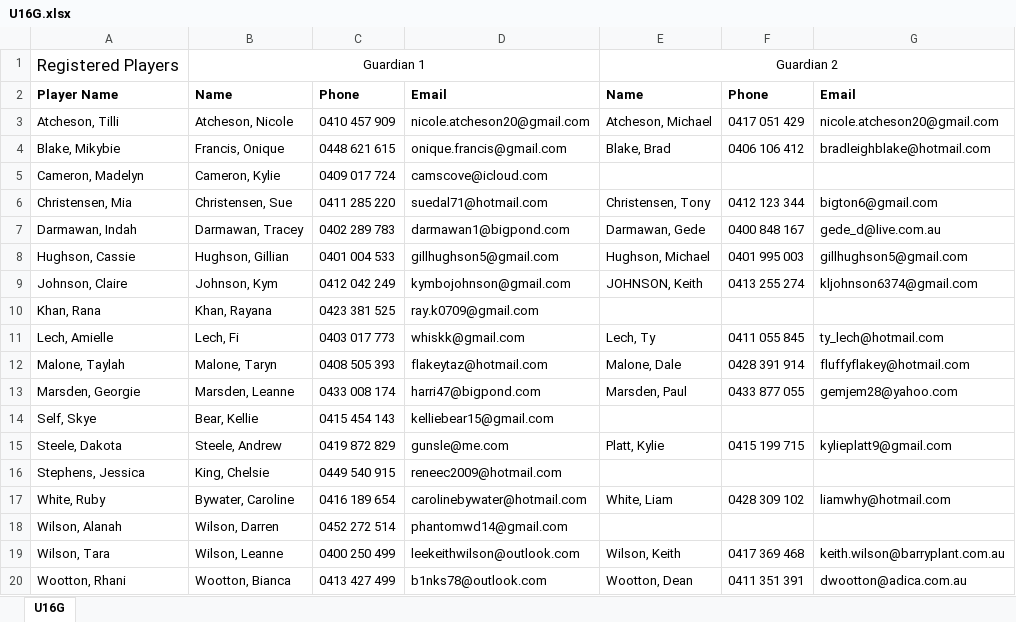
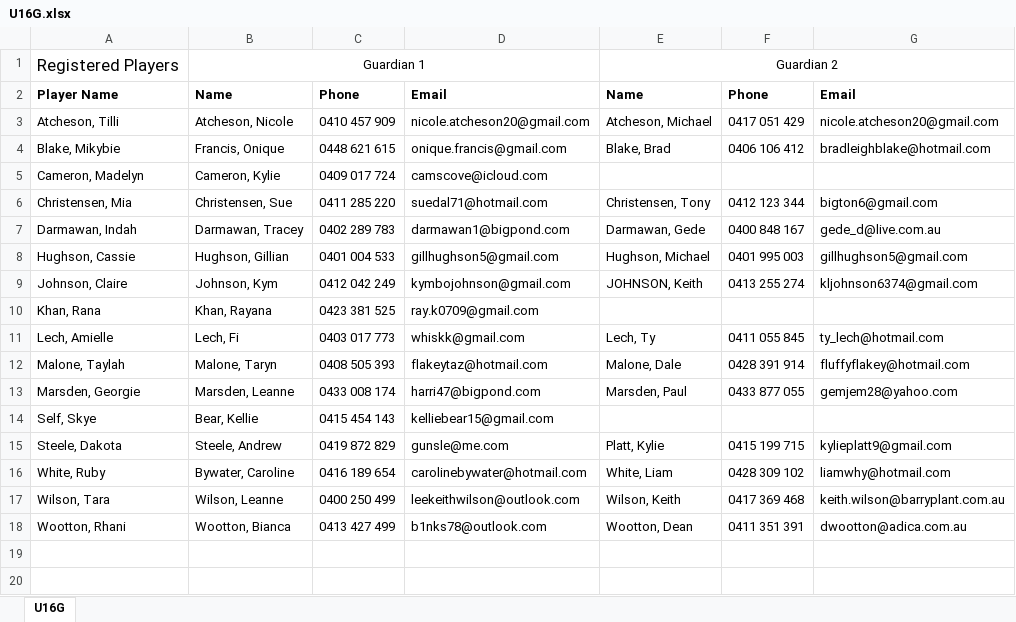
Before and after one commit to andrewcrobertson/bjfc, an Excel workbook: static/contact/U16G.xlsx, sheet U16G, drawn as a sheet; values as stored, in another font and other column widths than the file's, no borders; the diff names each change by its address in the sheet, - before the commit and + after, or states it on an @@ line.

```diff
--- a/static/contact/U16G.xlsx (sheet U16G)
+++ b/static/contact/U16G.xlsx (sheet U16G)
-row 16: Stephens, Jessica | King, Chelsie | 0449 540 915 | reneec2009@hotmail.com
-row 18: Wilson, Alanah | Wilson, Darren | 0452 272 514 | phantomwd14@gmail.com
```
Also changed, not shown: static/contact/U11M.xlsx, static/contact/U12G.xlsx, 30 other files.
